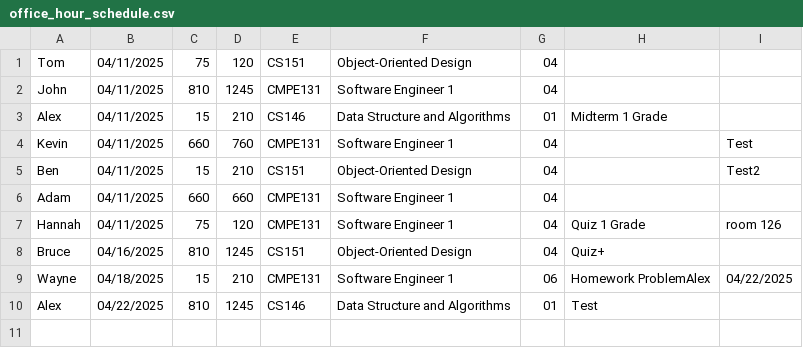
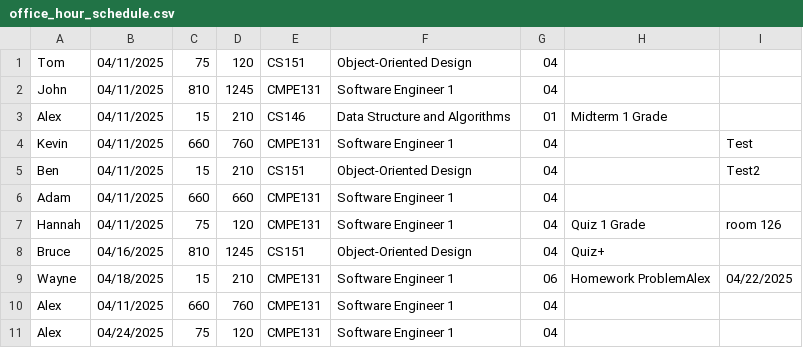
Before and after one commit to LeDuyNg/Faculty-Reminder, a CSV file: src/data/office_hour_schedule.csv, drawn as a sheet.

```diff
--- a/src/data/office_hour_schedule.csv
+++ b/src/data/office_hour_schedule.csv
@@ -9,2 +9,3 @@ Bruce, 04/16/2025, 810, 1245, CS151, Object-Oriented Design, 04, Quiz+,
 Wayne, 04/18/2025, 15, 210, CMPE131, Software Engineer 1, 06, Homework ProblemAlex, 04/22/2025
-Alex, 04/22/2025, 810, 1245, CS146, Data Structure and Algorithms, 01, Test,
+Alex, 04/11/2025, 660, 760, CMPE131, Software Engineer 1, 04, ,
+Alex, 04/24/2025, 75, 120, CMPE131, Software Engineer 1, 04, ,
```
Also changed, not shown: 5 other files.
